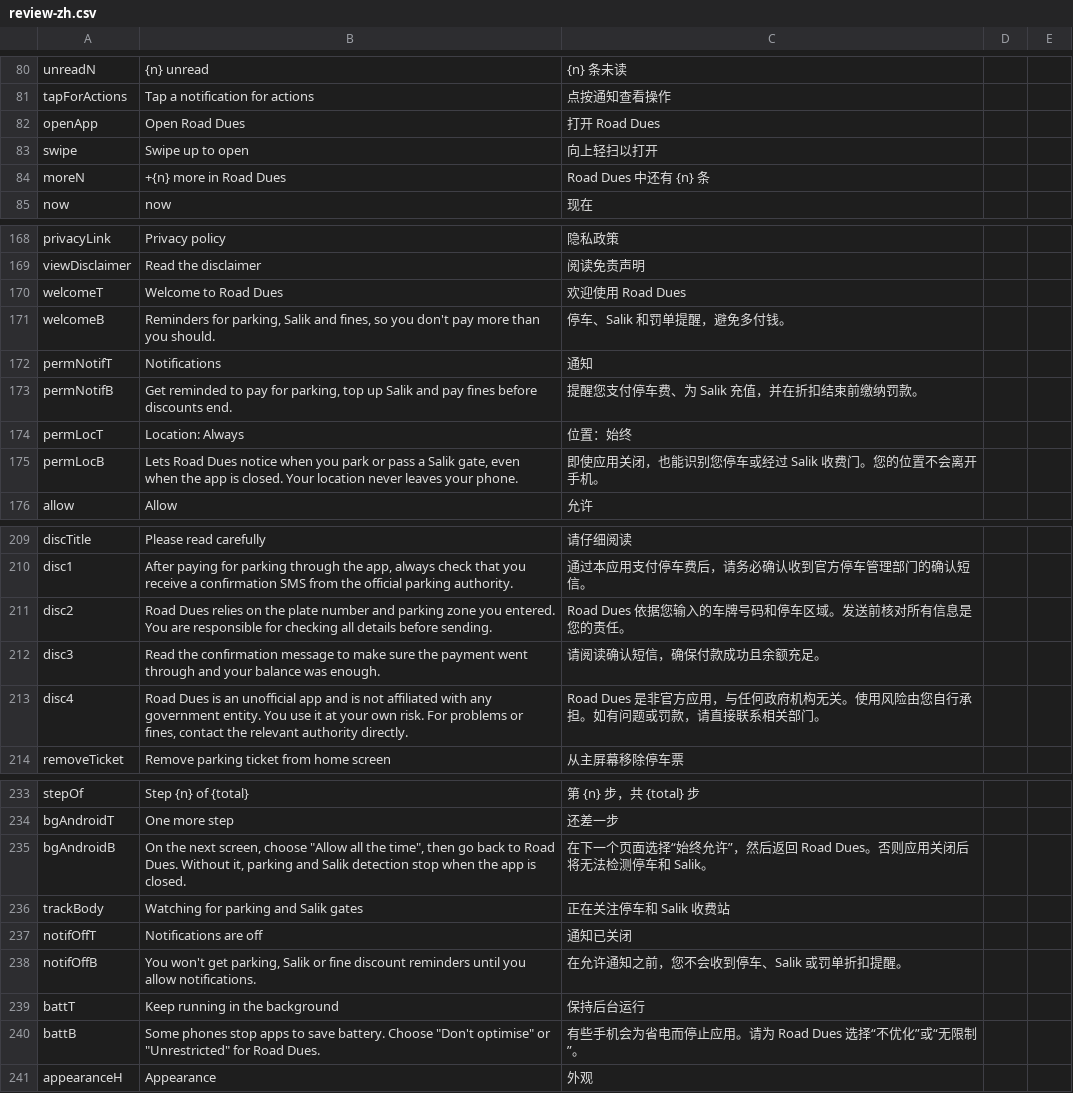
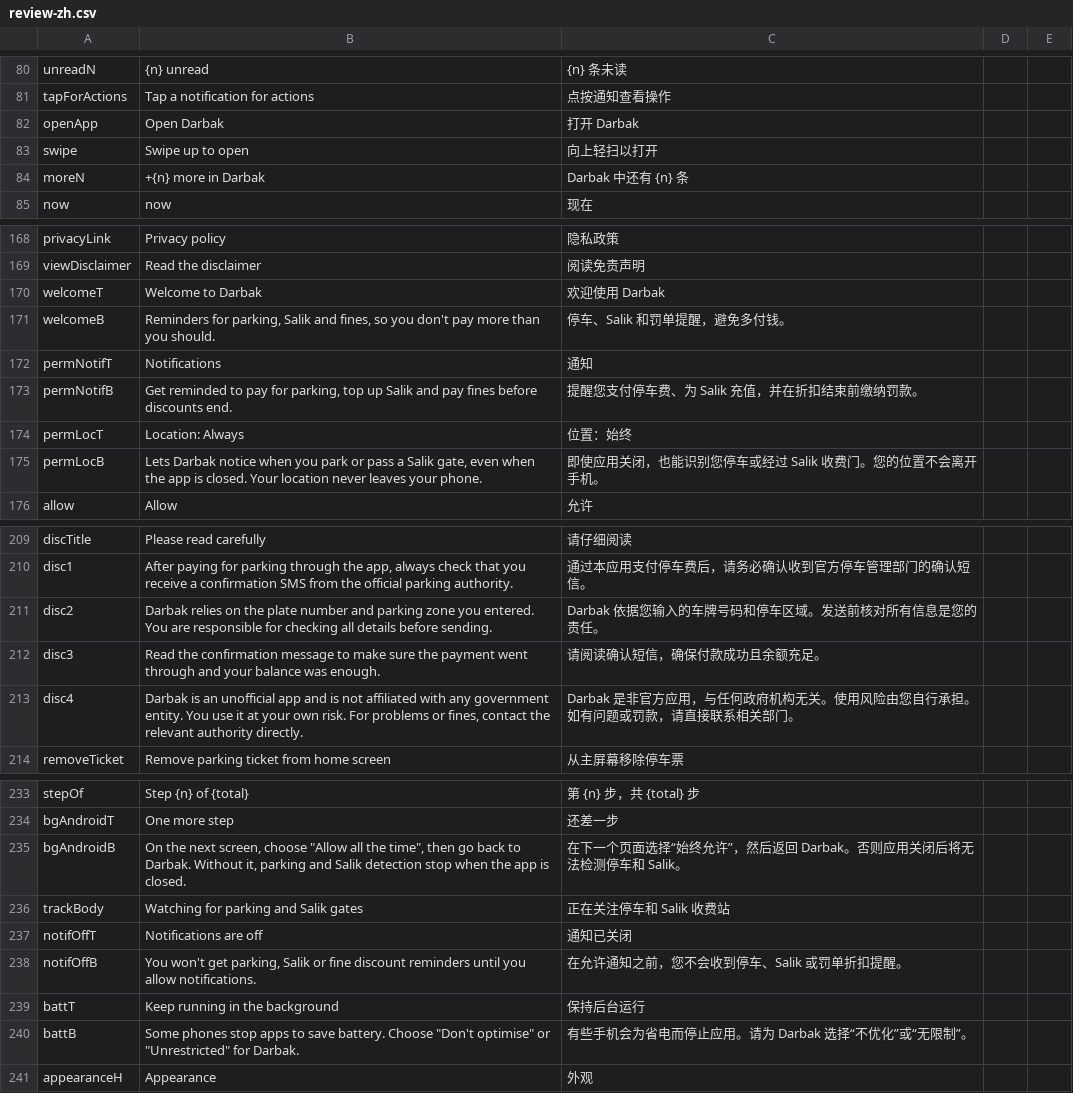
Before and after one commit to jhy2njr6w7-a11y/road-dues, a CSV file: translations/review-zh.csv, drawn as a sheet; only a part is shown, gaps mark what is left out; the diff covers the shown part only.

```diff
--- a/translations/review-zh.csv
+++ b/translations/review-zh.csv
@@ -81,5 +81,5 @@
 "tapForActions","Tap a notification for actions","点按通知查看操作","",""
-"openApp","Open Road Dues","打开 Road Dues","",""
+"openApp","Open Darbak","打开 Darbak","",""
 "swipe","Swipe up to open","向上轻扫以打开","",""
-"moreN","+{n} more in Road Dues","Road Dues 中还有 {n} 条","",""
+"moreN","+{n} more in Darbak","Darbak 中还有 {n} 条","",""
 "now","now","现在","",""
@@ -169,3 +169,3 @@
 "viewDisclaimer","Read the disclaimer","阅读免责声明","",""
-"welcomeT","Welcome to Road Dues","欢迎使用 Road Dues","",""
+"welcomeT","Welcome to Darbak","欢迎使用 Darbak","",""
 "welcomeB","Reminders for parking, Salik and fines, so you don't pay more than you should.","停车、Salik 和罚单提醒，避免多付钱。","",""
@@ -174,3 +174,3 @@
 "permLocT","Location: Always","位置：始终","",""
-"permLocB","Lets Road Dues notice when you park or pass a Salik gate, even when the app is closed. Your location never leaves your phone.","即使应用关闭，也能识别您停车或经过 Salik 收费门。您的位置不会离开手机。","",""
+"permLocB","Lets Darbak notice when you park or pass a Salik gate, even when the app is closed. Your location never leaves your phone.","即使应用关闭，也能识别您停车或经过 Salik 收费门。您的位置不会离开手机。","",""
 "allow","Allow","允许","",""
@@ -210,5 +210,5 @@
 "disc1","After paying for parking through the app, always check that you receive a confirmation SMS from the official parking authority.","通过本应用支付停车费后，请务必确认收到官方停车管理部门的确认短信。","",""
-"disc2","Road Dues relies on the plate number and parking zone you entered. You are responsible for checking all details before sending.","Road Dues 依据您输入的车牌号码和停车区域。发送前核对所有信息是您的责任。","",""
+"disc2","Darbak relies on the plate number and parking zone you entered. You are responsible for checking all details before sending.","Darbak 依据您输入的车牌号码和停车区域。发送前核对所有信息是您的责任。","",""
 "disc3","Read the confirmation message to make sure the payment went through and your balance was enough.","请阅读确认短信，确保付款成功且余额充足。","",""
-"disc4","Road Dues is an unofficial app and is not affiliated with any government entity. You use it at your own risk. For problems or fines, contact the relevant authority directly.","Road Dues 是非官方应用，与任何政府机构无关。使用风险由您自行承担。如有问题或罚款，请直接联系相关部门。","",""
+"disc4","Darbak is an unofficial app and is not affiliated with any government entity. You use it at your own risk. For problems or fines, contact the relevant authority directly.","Darbak 是非官方应用，与任何政府机构无关。使用风险由您自行承担。如有问题或罚款，请直接联系相关部门。","",""
 "removeTicket","Remove parking ticket from home screen","从主屏幕移除停车票","",""
@@ -234,3 +234,3 @@
 "bgAndroidT","One more step","还差一步","",""
-"bgAndroidB","On the next screen, choose ""Allow all the time"", then go back to Road Dues. Without it, parking and Salik detection stop when the app is closed.","在下一个页面选择“始终允许”，然后返回 Road Dues。否则应用关闭后将无法检测停车和 Salik。","",""
+"bgAndroidB","On the next screen, choose ""Allow all the time"", then go back to Darbak. Without it, parking and Salik detection stop when the app is closed.","在下一个页面选择“始终允许”，然后返回 Darbak。否则应用关闭后将无法检测停车和 Salik。","",""
 "trackBody","Watching for parking and Salik gates","正在关注停车和 Salik 收费站","",""
@@ -239,3 +239,3 @@
 "battT","Keep running in the background","保持后台运行","",""
-"battB","Some phones stop apps to save battery. Choose ""Don't optimise"" or ""Unrestricted"" for Road Dues.","有些手机会为省电而停止应用。请为 Road Dues 选择“不优化”或“无限制”。","",""
+"battB","Some phones stop apps to save battery. Choose ""Don't optimise"" or ""Unrestricted"" for Darbak.","有些手机会为省电而停止应用。请为 Darbak 选择“不优化”或“无限制”。","",""
 "appearanceH","Appearance","外观","",""
```
Also changed, not shown: 6 edited cells elsewhere in this file, translations/review-ar.csv, translations/review-hi.csv, 24 other files.
